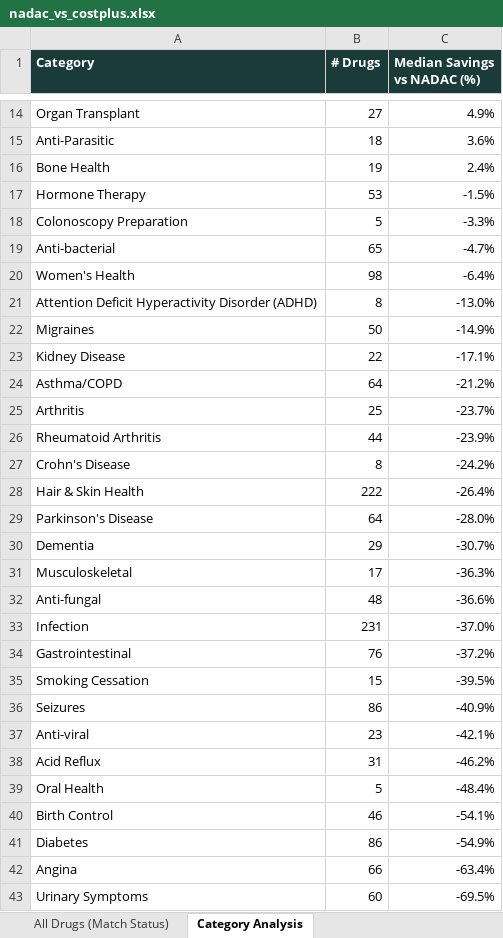
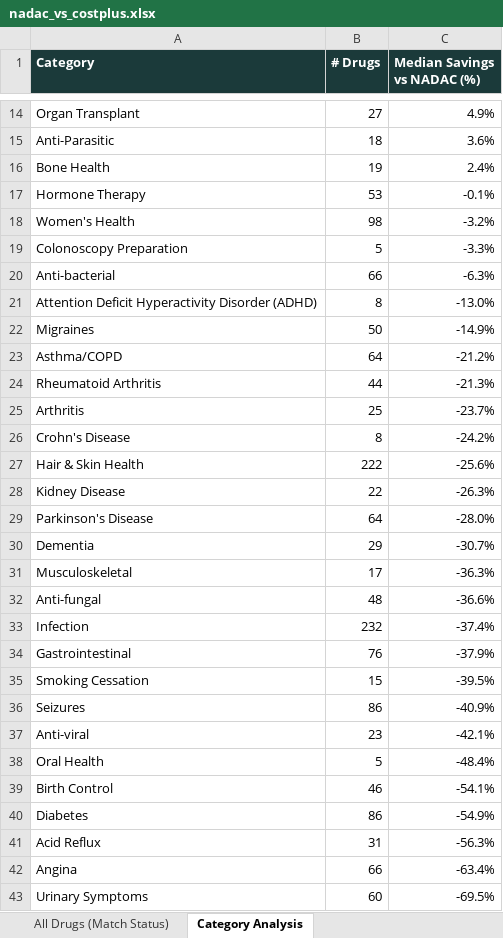
Before and after one commit to Thatonequant/MCCPDNADACNDC, an Excel workbook: docs/nadac_vs_costplus.xlsx, sheet Category Analysis, drawn as a sheet; only a part is shown, gaps mark what is left out; values as stored, in another font and other column widths than the file's, no borders; removed rows and columns are numbered as before the commit, all else as after; the diff covers the shown part only; the diff names each change by its address in the sheet, - before the commit and + after, or states it on an @@ line.

```diff
--- a/docs/nadac_vs_costplus.xlsx (sheet Category Analysis)
+++ b/docs/nadac_vs_costplus.xlsx (sheet Category Analysis)
-C17 (Median Savings vs NADAC (%)): -1.5%
+C17 (Median Savings vs NADAC (%)): -0.1%
+row 18: Women's Health | 98 | -3.2%
-B20 (# Drugs): 65
+B20 (# Drugs): 66
-C20 (Median Savings vs NADAC (%)): -4.7%
+C20 (Median Savings vs NADAC (%)): -6.3%
-row 20: Women's Health | 98 | -6.4%
-row 23: Kidney Disease | 22 | -17.1%
+row 24: Rheumatoid Arthritis | 44 | -21.3%
-row 26: Rheumatoid Arthritis | 44 | -23.9%
-C27 (Median Savings vs NADAC (%)): -26.4%
+C27 (Median Savings vs NADAC (%)): -25.6%
+row 28: Kidney Disease | 22 | -26.3%
-B33 (# Drugs): 231
+B33 (# Drugs): 232
-C33 (Median Savings vs NADAC (%)): -37.0%
+C33 (Median Savings vs NADAC (%)): -37.4%
-C34 (Median Savings vs NADAC (%)): -37.2%
+C34 (Median Savings vs NADAC (%)): -37.9%
-row 38: Acid Reflux | 31 | -46.2%
+row 41: Acid Reflux | 31 | -56.3%
```
Also changed, not shown: 3 added rows, 2 removed rows and 5 edited cells elsewhere in this sheet, sheet Matched (Incl. 15% + Fees), sheet All Drugs (Match Status), sheet PA Burden - Est. Retail (AWP), sheet Summary, 1 other file.
